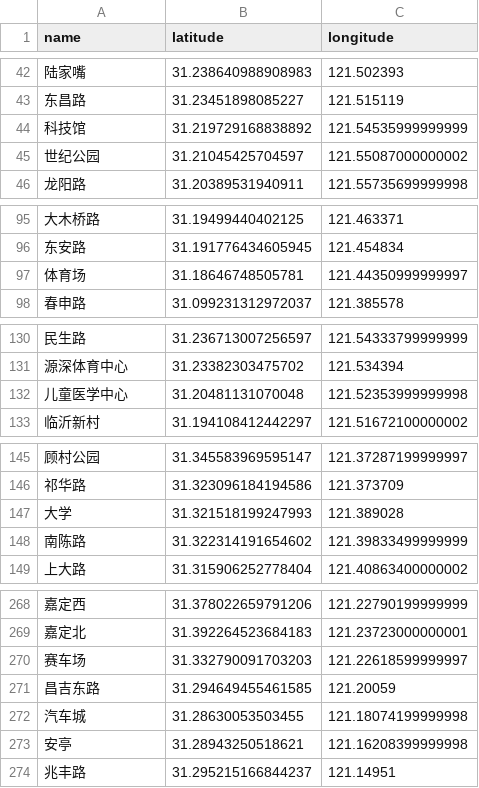
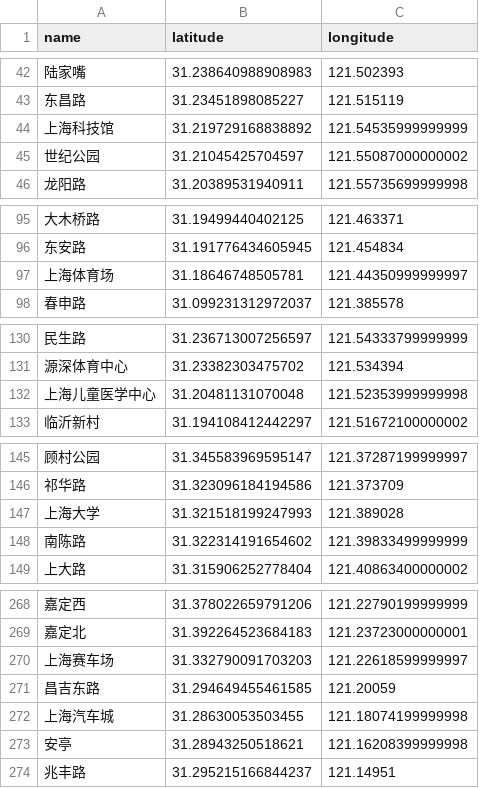
Before and after one commit to helloqiu/subway_network, a CSV file: data/shanghai_locations_without_duplicate.csv, drawn as a sheet; only a part is shown, gaps mark what is left out; the diff covers the shown part only.

```diff
--- a/data/shanghai_locations_without_duplicate.csv
+++ b/data/shanghai_locations_without_duplicate.csv
@@ -43,3 +43,3 @@ name,latitude,longitude
 东昌路,31.23451898085227,121.515119
-科技馆,31.219729168838892,121.54535999999999
+上海科技馆,31.219729168838892,121.54535999999999
 世纪公园,31.21045425704597,121.55087000000002
@@ -96,3 +96,3 @@ name,latitude,longitude
 东安路,31.191776434605945,121.454834
-体育场,31.18646748505781,121.44350999999997
+上海体育场,31.18646748505781,121.44350999999997
 春申路,31.099231312972037,121.385578
@@ -131,3 +131,3 @@ name,latitude,longitude
 源深体育中心,31.23382303475702,121.534394
-儿童医学中心,31.20481131070048,121.52353999999998
+上海儿童医学中心,31.20481131070048,121.52353999999998
 临沂新村,31.194108412442297,121.51672100000002
@@ -146,3 +146,3 @@ name,latitude,longitude
 祁华路,31.323096184194586,121.373709
-大学,31.321518199247993,121.389028
+上海大学,31.321518199247993,121.389028
 南陈路,31.322314191654602,121.39833499999999
@@ -269,5 +269,5 @@ name,latitude,longitude
 嘉定北,31.392264523684183,121.23723000000001
-赛车场,31.332790091703203,121.22618599999997
+上海赛车场,31.332790091703203,121.22618599999997
 昌吉东路,31.294649455461585,121.20059
-汽车城,31.28630053503455,121.18074199999998
+上海汽车城,31.28630053503455,121.18074199999998
 安亭,31.28943250518621,121.16208399999998
```
Also changed, not shown: 1 added row and 7 edited cells elsewhere in this file, 38 other files.
